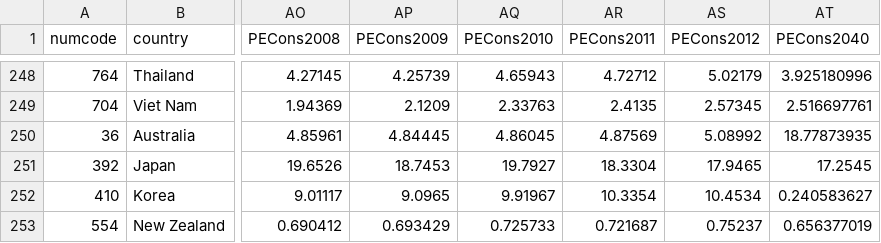
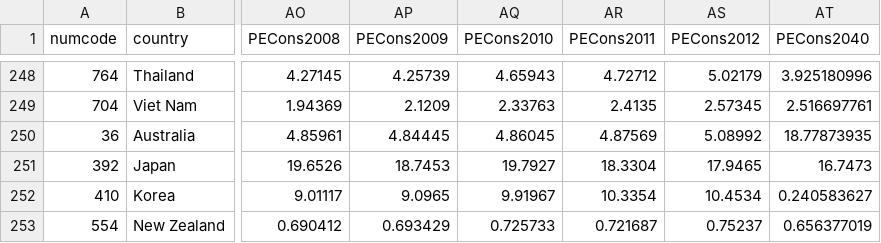
Before and after one commit to sunnylinmy/energy_data_cartogram2, a CSV file: data/Energy_Consumption_Countries_All_new_edited.csv, drawn as a sheet; only a part is shown, gaps mark what is left out; the diff covers the shown part only; the diff names each change by its address in the sheet, - before the commit and + after, or states it on an @@ line.

```diff
--- a/data/Energy_Consumption_Countries_All_new_edited.csv
+++ b/data/Energy_Consumption_Countries_All_new_edited.csv
-AT251 (PECons2040): 17.2545
+AT251 (PECons2040): 16.7473
```
Also changed, not shown: 7 edited cells elsewhere in this file, 9 other files.
